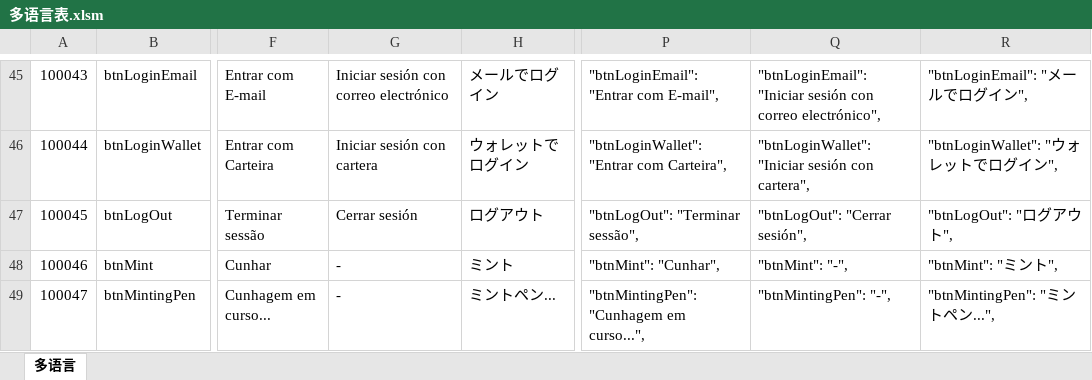
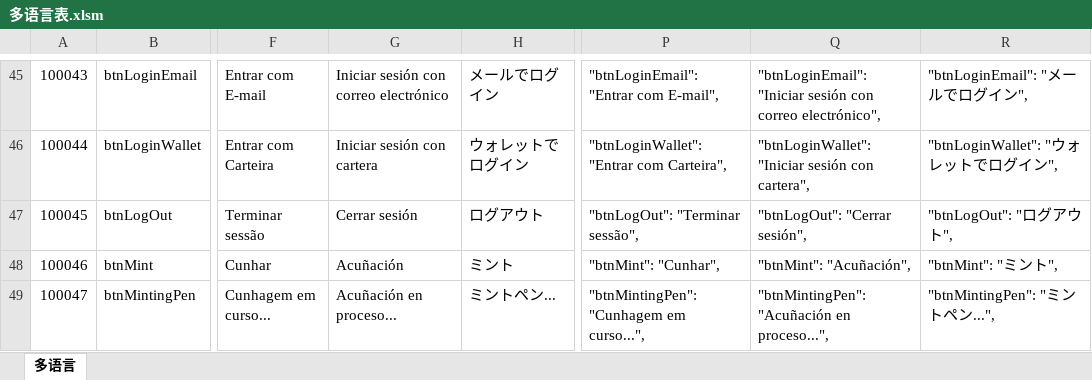
Before and after one commit to liujianyu57/socrates-lang, an Excel workbook: 多语言表.xlsm, sheet 多语言, drawn as a sheet; only a part is shown, gaps mark what is left out; values as stored, in another font and other column widths than the file's, no borders; charts and pictures and conditional formats not drawn; the diff covers the shown part only; the diff names each change by its address in the sheet, - before the commit and + after, or states it on an @@ line.

```diff
--- a/多语言表.xlsm (sheet 多语言)
+++ b/多语言表.xlsm (sheet 多语言)
-G48: -
+G48: Acuñación
-Q48: "btnMint": "-",
+Q48: "btnMint": "Acuñación",
-G49: -
+G49: Acuñación en proceso...
-Q49: "btnMintingPen": "-",
+Q49: "btnMintingPen": "Acuñación en proceso...",
```
Also changed, not shown: 2 added rows and 51 edited cells elsewhere in this sheet, formulas that keep their value, 9 other files.
